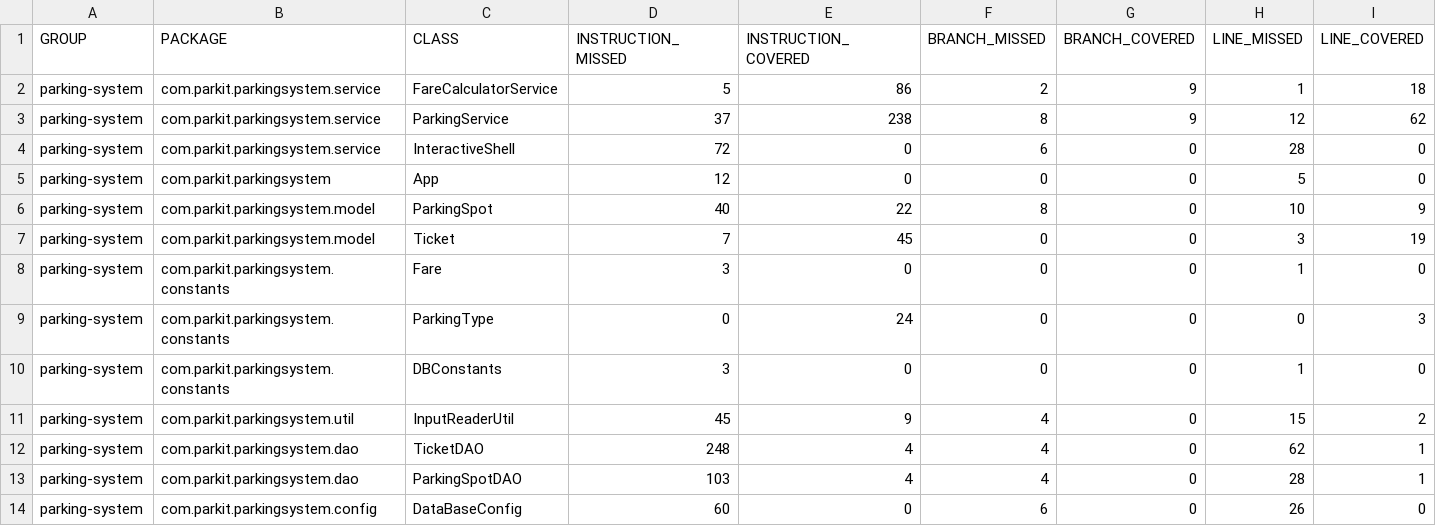
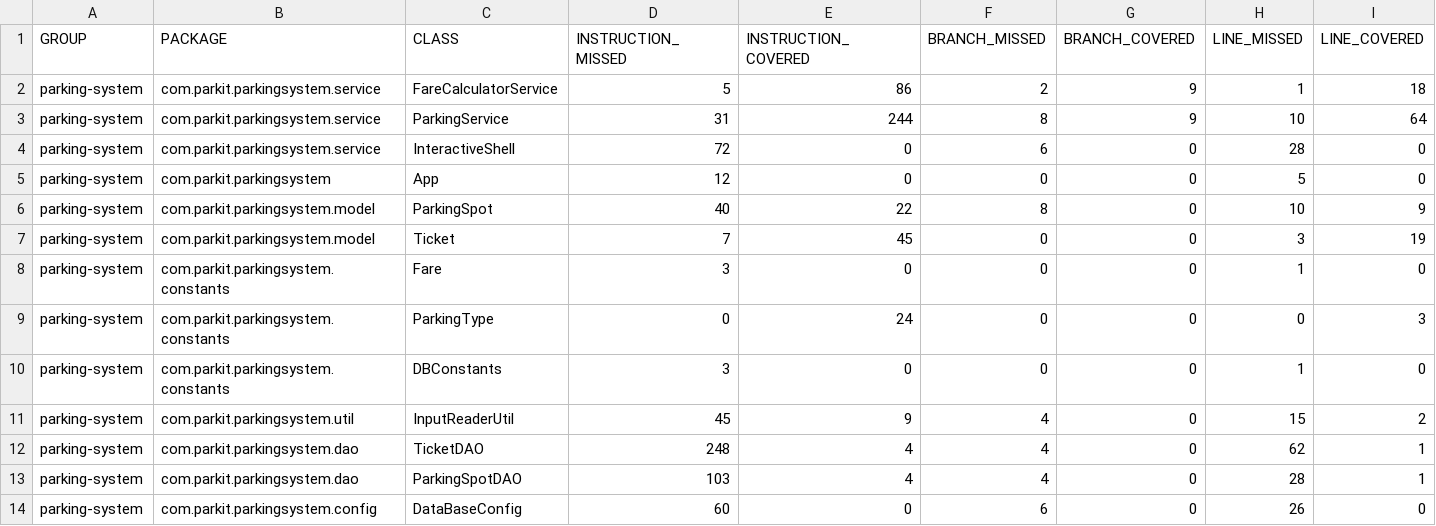
Before and after one commit to DenisSanVicente/San_Vicente_Denis_tester_Java, a CSV file: target/site/jacoco/jacoco.csv, drawn as a sheet; only a part is shown; the diff names each change by its address in the sheet, - before the commit and + after, or states it on an @@ line.

```diff
--- a/target/site/jacoco/jacoco.csv
+++ b/target/site/jacoco/jacoco.csv
-D3 (INSTRUCTION_MISSED): 37
+D3 (INSTRUCTION_MISSED): 31
-E3 (INSTRUCTION_COVERED): 238
+E3 (INSTRUCTION_COVERED): 244
-H3 (LINE_MISSED): 12
+H3 (LINE_MISSED): 10
-I3 (LINE_COVERED): 62
+I3 (LINE_COVERED): 64
```
Also changed, not shown: 39 other files.
